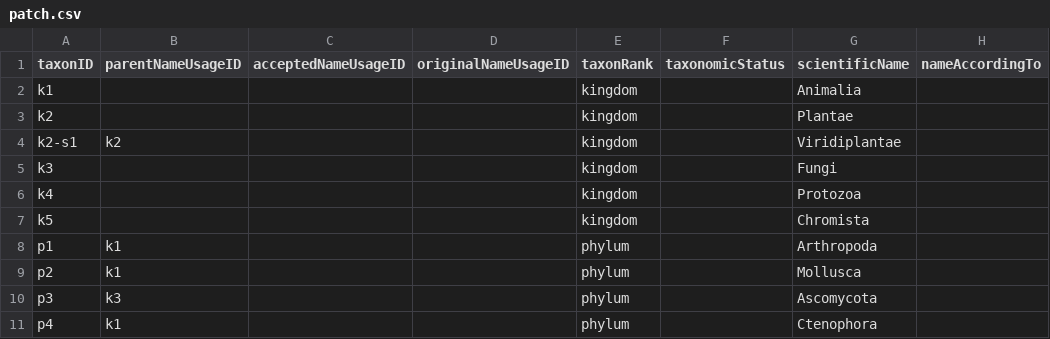
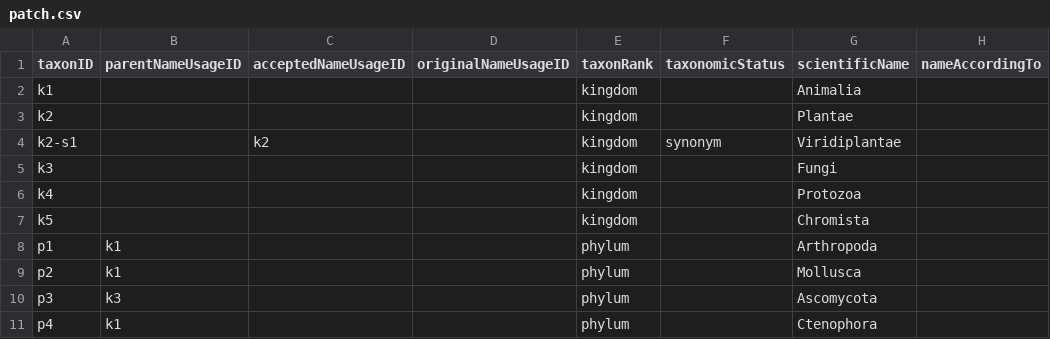
Before and after one commit to gbif/backbone-patch, a CSV file: patch.csv, drawn as a sheet; only a part is shown; the diff names each change by its address in the sheet, - before the commit and + after, or states it on an @@ line.

Commit message:
Fix viridiplantae to be a synonym

```diff
--- a/patch.csv
+++ b/patch.csv
-B4 (parentNameUsageID): k2
+B4 (parentNameUsageID): (empty)
-C4 (acceptedNameUsageID): (empty)
+C4 (acceptedNameUsageID): k2
-F4 (taxonomicStatus): (empty)
+F4 (taxonomicStatus): synonym
```
